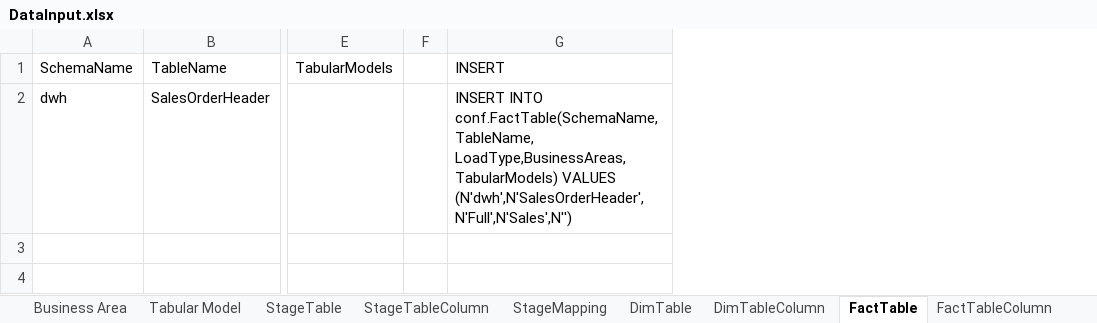
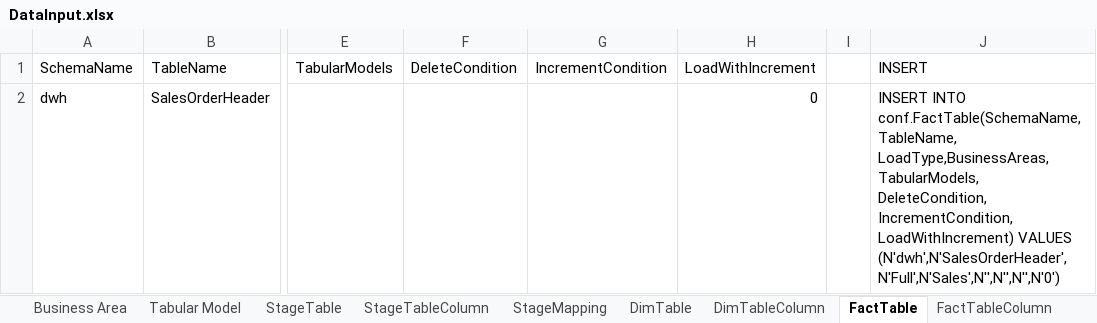
Before and after one commit to LukasSamec/AzureDWHFramework, an Excel workbook: AzureDWHFramework/AzureDWHFrameworkDataInput/DataInput.xlsx, sheet FactTable, drawn as a sheet; only a part is shown, gaps mark what is left out; values as stored, in another font and other column widths than the file's, no borders; addresses are those after the commit; the diff names each change by its address in the sheet, - before the commit and + after, or states it on an @@ line.

```diff
--- a/AzureDWHFramework/AzureDWHFrameworkDataInput/DataInput.xlsx (sheet FactTable)
+++ b/AzureDWHFramework/AzureDWHFrameworkDataInput/DataInput.xlsx (sheet FactTable)
+column F (DeleteCondition), empty
+column G (IncrementCondition), empty
+column H (LoadWithIncrement), row 2: 0
-J2 (INSERT): …conf.FactTable(SchemaName, TableName, LoadType,BusinessAreas,TabularModels) VALUES (N'dwh',N'SalesOrderHeader',N'Full',N'Sales',N'')
+J2 (INSERT): …conf.FactTable(SchemaName, TableName, LoadType,BusinessAreas,TabularModels, DeleteCondition, IncrementCondition, LoadWithIncrement) VALUES (N'dwh',N'SalesOrderHeader',N'Full',N'Sales',N'',N'',N'',N'0')
```
Also changed, not shown: 2 other files.
